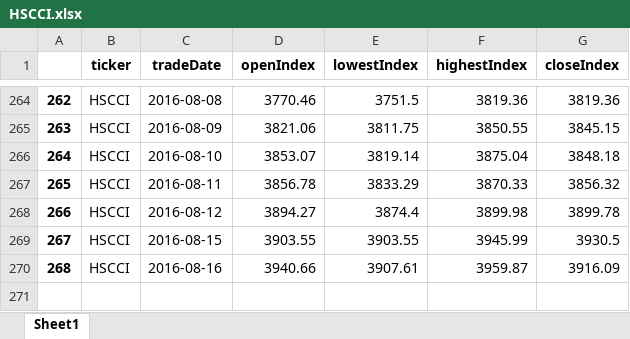
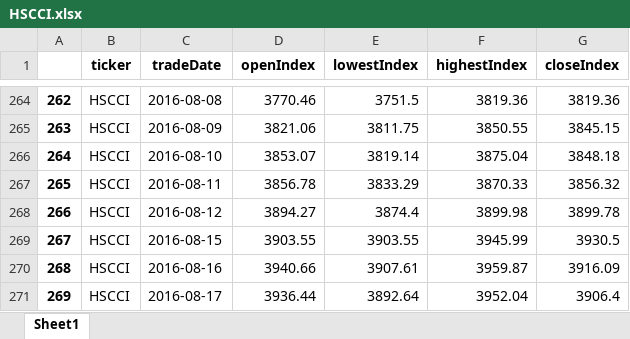
Before and after one commit to cheatm/StockProject, an Excel workbook: Data/HSCCI.xlsx, sheet Sheet1, drawn as a sheet; only a part is shown, gaps mark what is left out; values as stored, in another font and other column widths than the file's, no borders; the diff names each change by its address in the sheet, - before the commit and + after, or states it on an @@ line.

```diff
--- a/Data/HSCCI.xlsx (sheet Sheet1)
+++ b/Data/HSCCI.xlsx (sheet Sheet1)
+row 271: 269 | HSCCI | 2016-08-17 | 3936.44 | 3892.64 | 3952.04 | 3906.4
```
Also changed, not shown: Data/HSC.xlsx, Data/HSCEI.xlsx, 5 other files.
